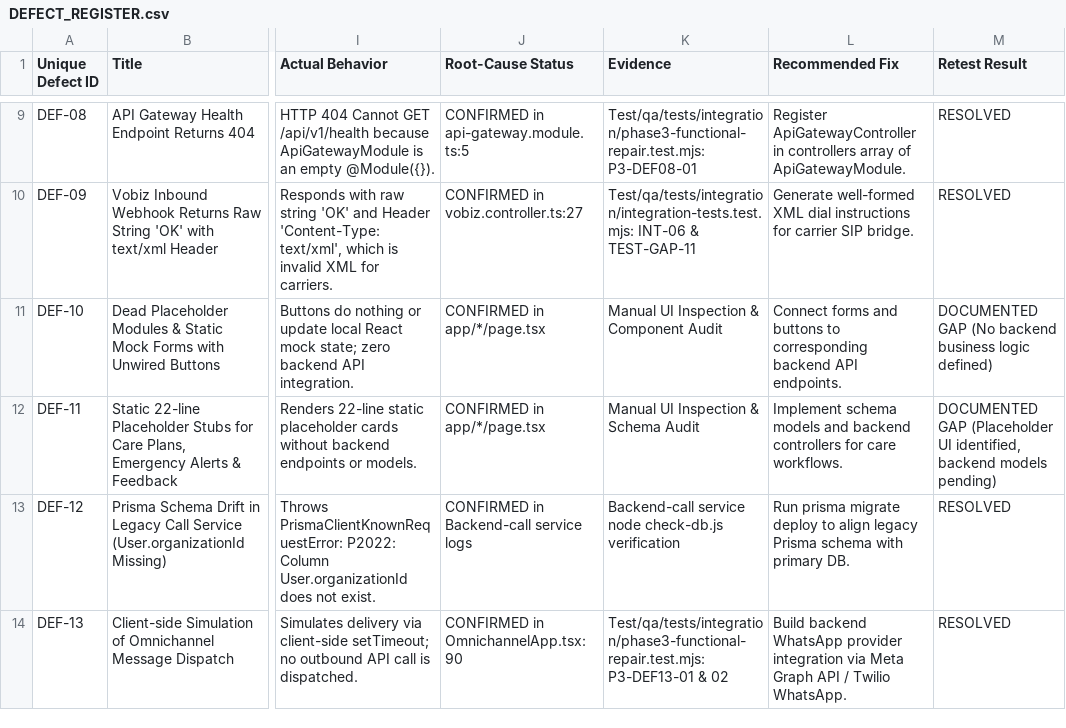
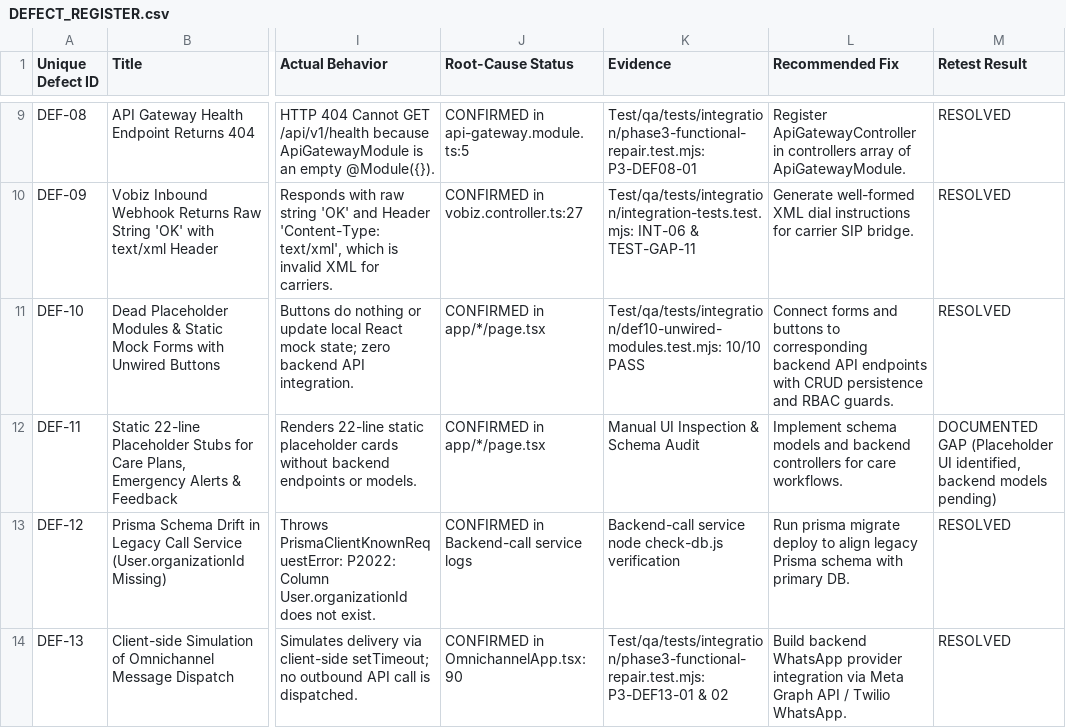
Before and after one commit to abtestingsites-hue/CRM_UEC_FRONTEND, a CSV file: qa_release_audit/DEFECT_REGISTER.csv, drawn as a sheet; only a part is shown, gaps mark what is left out; the diff names each change by its address in the sheet, - before the commit and + after, or states it on an @@ line.

```diff
--- a/qa_release_audit/DEFECT_REGISTER.csv
+++ b/qa_release_audit/DEFECT_REGISTER.csv
-K11 (Evidence): Manual UI Inspection & Component Audit
+K11 (Evidence): Test/qa/tests/integration/def10-unwired-modules.test.mjs: 10/10 PASS
-L11 (Recommended Fix): …backend API endpoints.
+L11 (Recommended Fix): …backend API endpoints with CRUD persistence and RBAC guards.
-M11 (Retest Result): DOCUMENTED GAP (No backend business logic defined)
+M11 (Retest Result): RESOLVED
```
Also changed, not shown: qa_release_audit/MASTER_TEST_CASES.csv, 5 other files.
